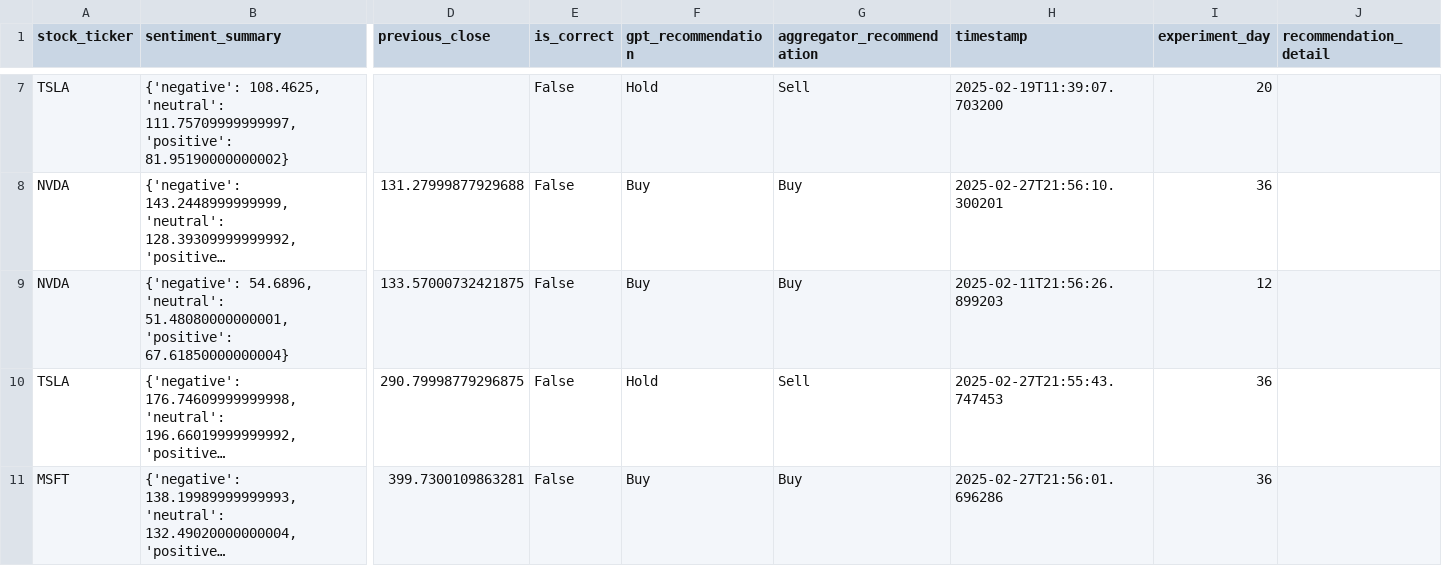
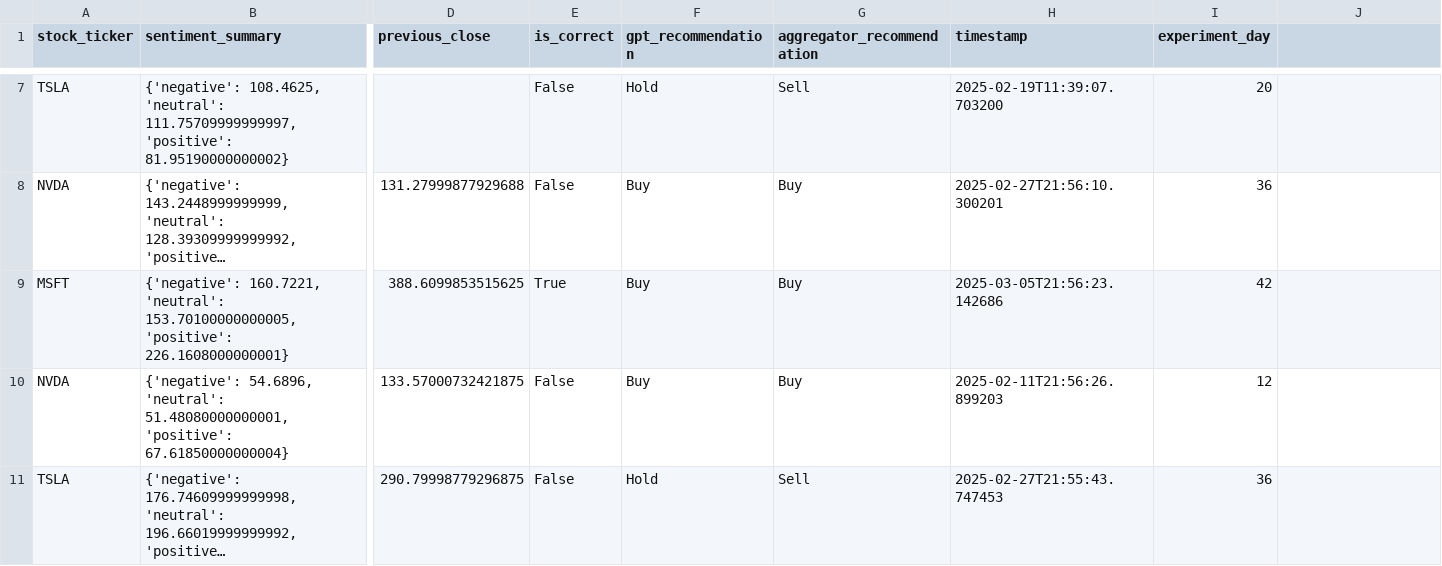
Before and after one commit to BengiNouri/Master-Thesis, a CSV file: Data Analysis/model_recommendations.csv, drawn as a sheet; only a part is shown, gaps mark what is left out; the shorter side is filled out with more unchanged rows; long unchanged cells end in …; rows hold the shown columns only; the diff covers the shown part only; the diff names each change by its address in the sheet, - before the commit and + after, or states it on an @@ line.

```diff
--- a/Data Analysis/model_recommendations.csv
+++ b/Data Analysis/model_recommendations.csv
-J1: recommendation_detail
+J1: (empty)
+row 9: MSFT | {'negative': 160.7221, 'neutral': 153.70100000000005, 'positive': 226.1608000000001} | 388.6099853515625 | True | Buy | Buy | 2025-03-05T21:56:23.142686 | 42
```
Also changed, not shown: 4 added rows elsewhere in this file, Data Analysis/model_recommendations_cleaned.csv, Data Analysis/model_recommendations_cleaned2.csv, 1 other file.
